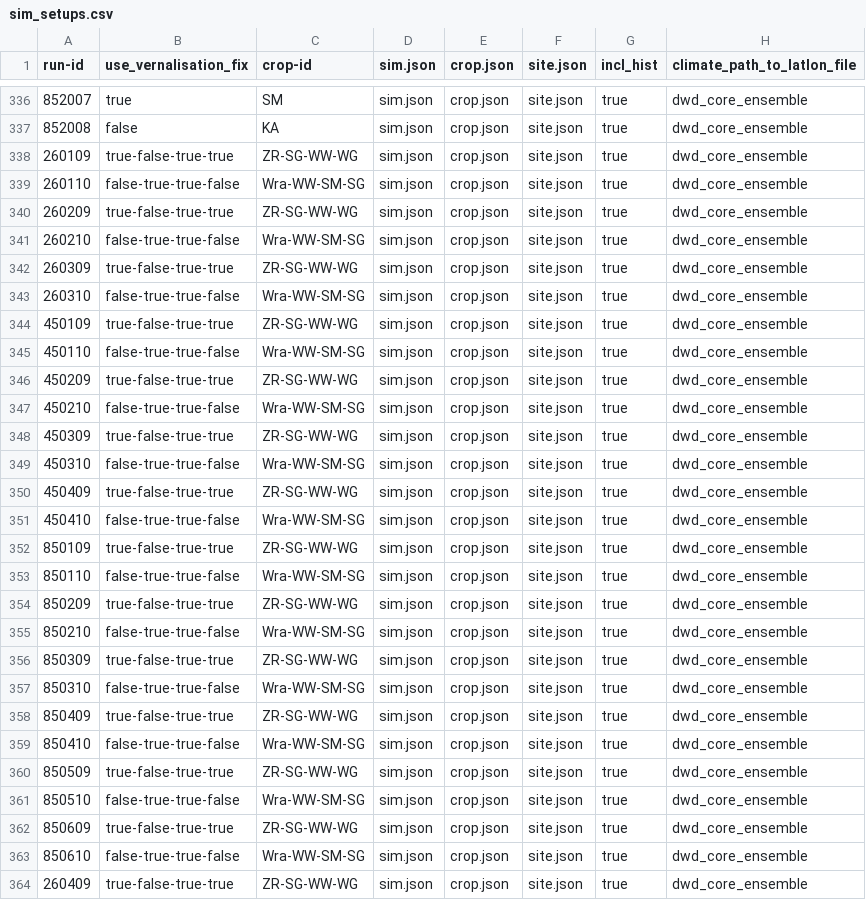
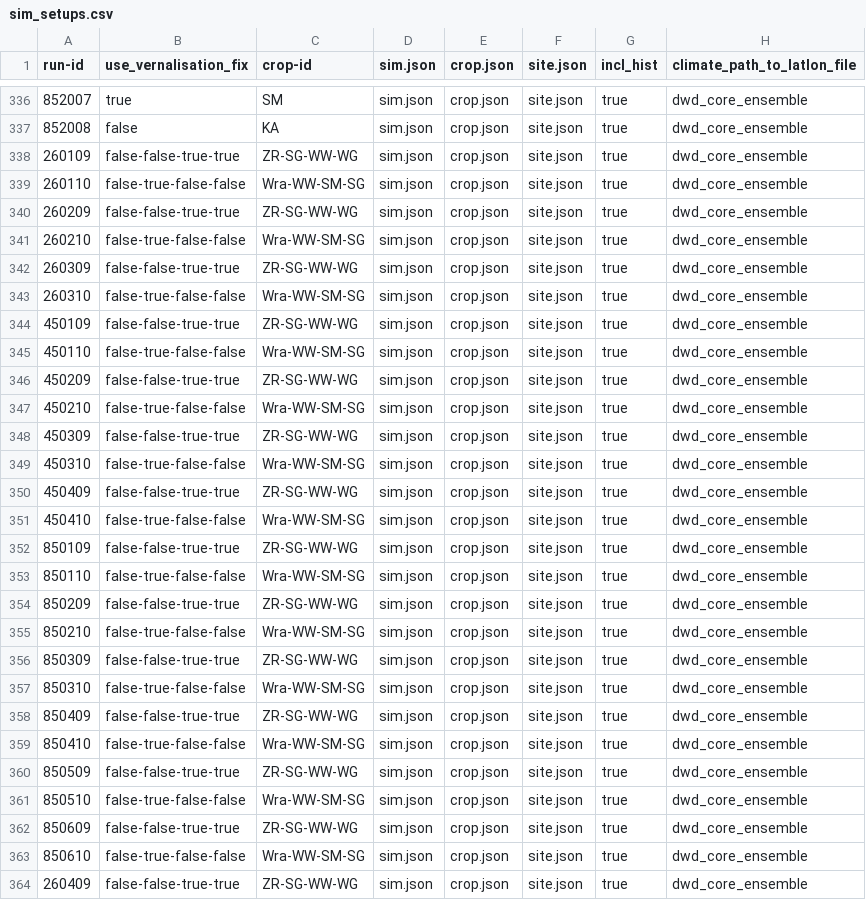
Before and after one commit to zalf-rpm/klima_konform, a CSV file: sim_setups.csv, drawn as a sheet; only a part is shown, gaps mark what is left out; the diff covers the shown part only; the diff names each change by its address in the sheet, - before the commit and + after, or states it on an @@ line.

Commit message:
update

```diff
--- a/sim_setups.csv
+++ b/sim_setups.csv
-B338 (use_vernalisation_fix): true-false-true-true
+B338 (use_vernalisation_fix): false-false-true-true
-B339 (use_vernalisation_fix): false-true-true-false
+B339 (use_vernalisation_fix): false-true-false-false
-B340 (use_vernalisation_fix): true-false-true-true
+B340 (use_vernalisation_fix): false-false-true-true
-B341 (use_vernalisation_fix): false-true-true-false
+B341 (use_vernalisation_fix): false-true-false-false
-B342 (use_vernalisation_fix): true-false-true-true
+B342 (use_vernalisation_fix): false-false-true-true
-B343 (use_vernalisation_fix): false-true-true-false
+B343 (use_vernalisation_fix): false-true-false-false
-B344 (use_vernalisation_fix): true-false-true-true
+B344 (use_vernalisation_fix): false-false-true-true
-B345 (use_vernalisation_fix): false-true-true-false
+B345 (use_vernalisation_fix): false-true-false-false
-B346 (use_vernalisation_fix): true-false-true-true
+B346 (use_vernalisation_fix): false-false-true-true
-B347 (use_vernalisation_fix): false-true-true-false
+B347 (use_vernalisation_fix): false-true-false-false
-B348 (use_vernalisation_fix): true-false-true-true
+B348 (use_vernalisation_fix): false-false-true-true
-B349 (use_vernalisation_fix): false-true-true-false
+B349 (use_vernalisation_fix): false-true-false-false
-B350 (use_vernalisation_fix): true-false-true-true
+B350 (use_vernalisation_fix): false-false-true-true
-B351 (use_vernalisation_fix): false-true-true-false
+B351 (use_vernalisation_fix): false-true-false-false
-B352 (use_vernalisation_fix): true-false-true-true
+B352 (use_vernalisation_fix): false-false-true-true
-B353 (use_vernalisation_fix): false-true-true-false
+B353 (use_vernalisation_fix): false-true-false-false
-B354 (use_vernalisation_fix): true-false-true-true
+B354 (use_vernalisation_fix): false-false-true-true
-B355 (use_vernalisation_fix): false-true-true-false
+B355 (use_vernalisation_fix): false-true-false-false
-B356 (use_vernalisation_fix): true-false-true-true
+B356 (use_vernalisation_fix): false-false-true-true
-B357 (use_vernalisation_fix): false-true-true-false
+B357 (use_vernalisation_fix): false-true-false-false
-B358 (use_vernalisation_fix): true-false-true-true
+B358 (use_vernalisation_fix): false-false-true-true
-B359 (use_vernalisation_fix): false-true-true-false
+B359 (use_vernalisation_fix): false-true-false-false
-B360 (use_vernalisation_fix): true-false-true-true
+B360 (use_vernalisation_fix): false-false-true-true
-B361 (use_vernalisation_fix): false-true-true-false
+B361 (use_vernalisation_fix): false-true-false-false
-B362 (use_vernalisation_fix): true-false-true-true
+B362 (use_vernalisation_fix): false-false-true-true
-B363 (use_vernalisation_fix): false-true-true-false
+B363 (use_vernalisation_fix): false-true-false-false
-B364 (use_vernalisation_fix): true-false-true-true
+B364 (use_vernalisation_fix): false-false-true-true
```
Also changed, not shown: 57 edited cells elsewhere in this file.
